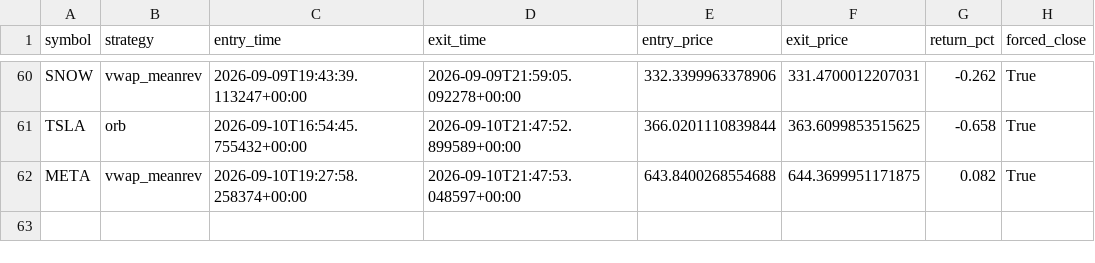
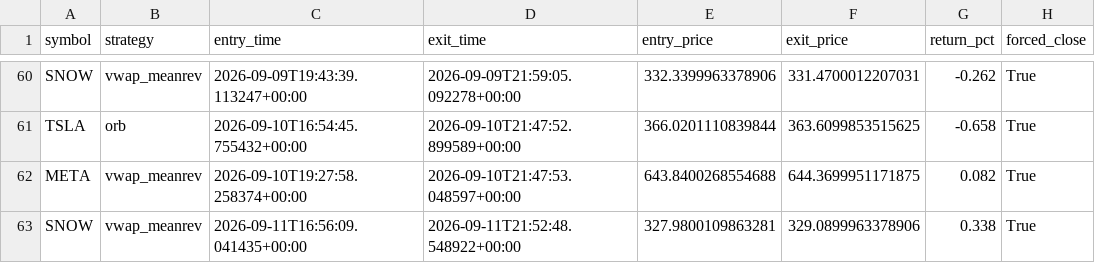
Before and after one commit to pagianand/Auto-Trading, a CSV file: data/trades.csv, drawn as a sheet; only a part is shown, gaps mark what is left out.

```diff
--- a/data/trades.csv
+++ b/data/trades.csv
@@ -62 +62,2 @@ TSLA,orb,2026-09-10T16:54:45.755432+00:00,2026-09-10T21:47:52.899589+00:00,366.0
 META,vwap_meanrev,2026-09-10T19:27:58.258374+00:00,2026-09-10T21:47:53.048597+00:00,643.8400268554688,644.3699951171875,0.082,True
+SNOW,vwap_meanrev,2026-09-11T16:56:09.041435+00:00,2026-09-11T21:52:48.548922+00:00,327.9800109863281,329.0899963378906,0.338,True
```
Also changed, not shown: 1 other file.
